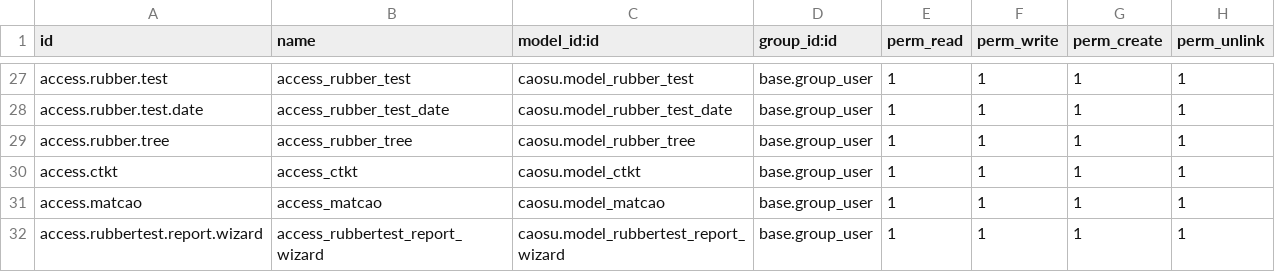
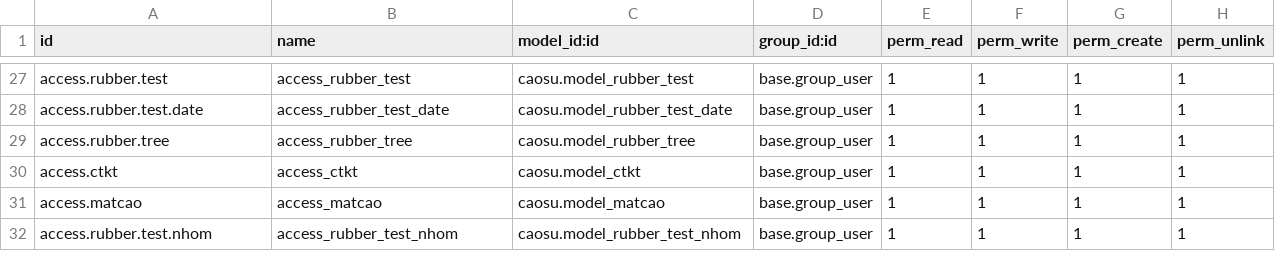
Before and after one commit to sonthaibui/caosubinhduong, a CSV file: caosu/security/ir.model.access.csv, drawn as a sheet; only a part is shown, gaps mark what is left out.

Commit message:
Hoàn chỉnh report của rubbertest. Tạo nhóm many2many với plantationtest. Chọn background color theo background của ctkt. Tạo ctktup mới cho rubberbydate và rubber

```diff
--- a/caosu/security/ir.model.access.csv
+++ b/caosu/security/ir.model.access.csv
@@ -31,2 +31,2 @@ access.ctkt,access_ctkt,caosu.model_ctkt,base.group_user,1,1,1,1
 access.matcao,access_matcao,caosu.model_matcao,base.group_user,1,1,1,1
-access.rubbertest.report.wizard,access_rubbertest_report_wizard,caosu.model_rubbertest_report_wizard,base.group_user,1,1,1,1
+access.rubber.test.nhom,access_rubber_test_nhom,caosu.model_rubber_test_nhom,base.group_user,1,1,1,1
```
Also changed, not shown: 19 other files.
